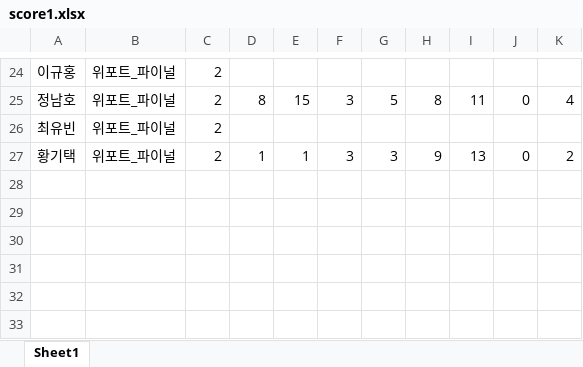
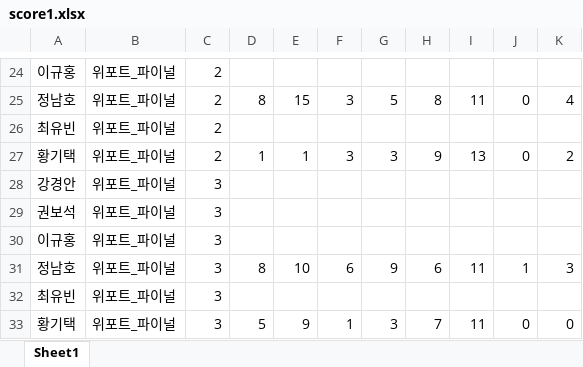
Before and after one commit to jeongnamho/gsat, an Excel workbook: score1.xlsx, sheet Sheet1, drawn as a sheet; only a part is shown, gaps mark what is left out; values as stored, in another font and other column widths than the file's, no borders; the diff names each change by its address in the sheet, - before the commit and + after, or states it on an @@ line.

```diff
--- a/score1.xlsx (sheet Sheet1)
+++ b/score1.xlsx (sheet Sheet1)
+row 28: 강경안 | 위포트_파이널 | 3
+row 29: 권보석 | 위포트_파이널 | 3
+row 30: 이규홍 | 위포트_파이널 | 3
+row 31: 정남호 | 위포트_파이널 | 3 | 8 | 10 | 6 | 9 | 6 | 11 | 1 | 3
+row 32: 최유빈 | 위포트_파이널 | 3
+row 33: 황기택 | 위포트_파이널 | 3 | 5 | 9 | 1 | 3 | 7 | 11 | 0 | 0
```
Also changed, not shown: 1 other file.
